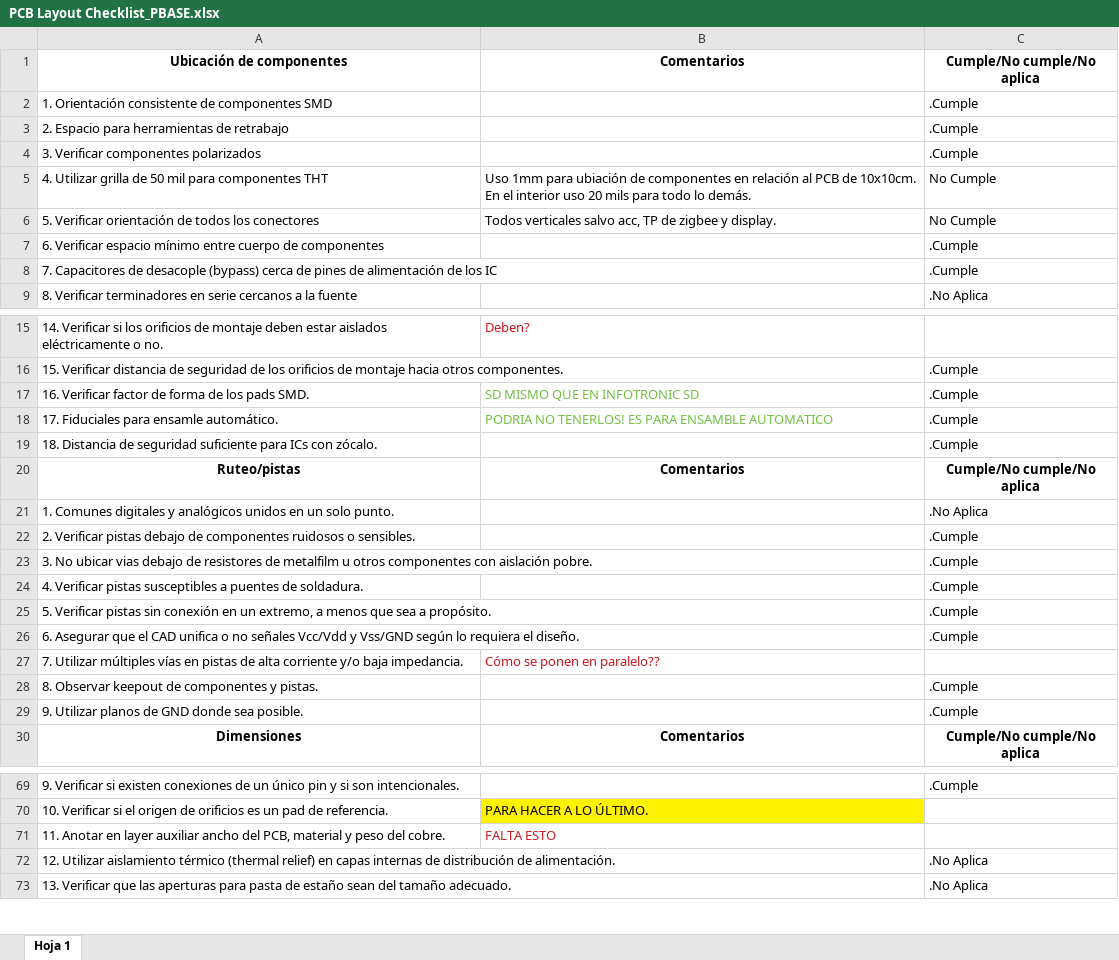
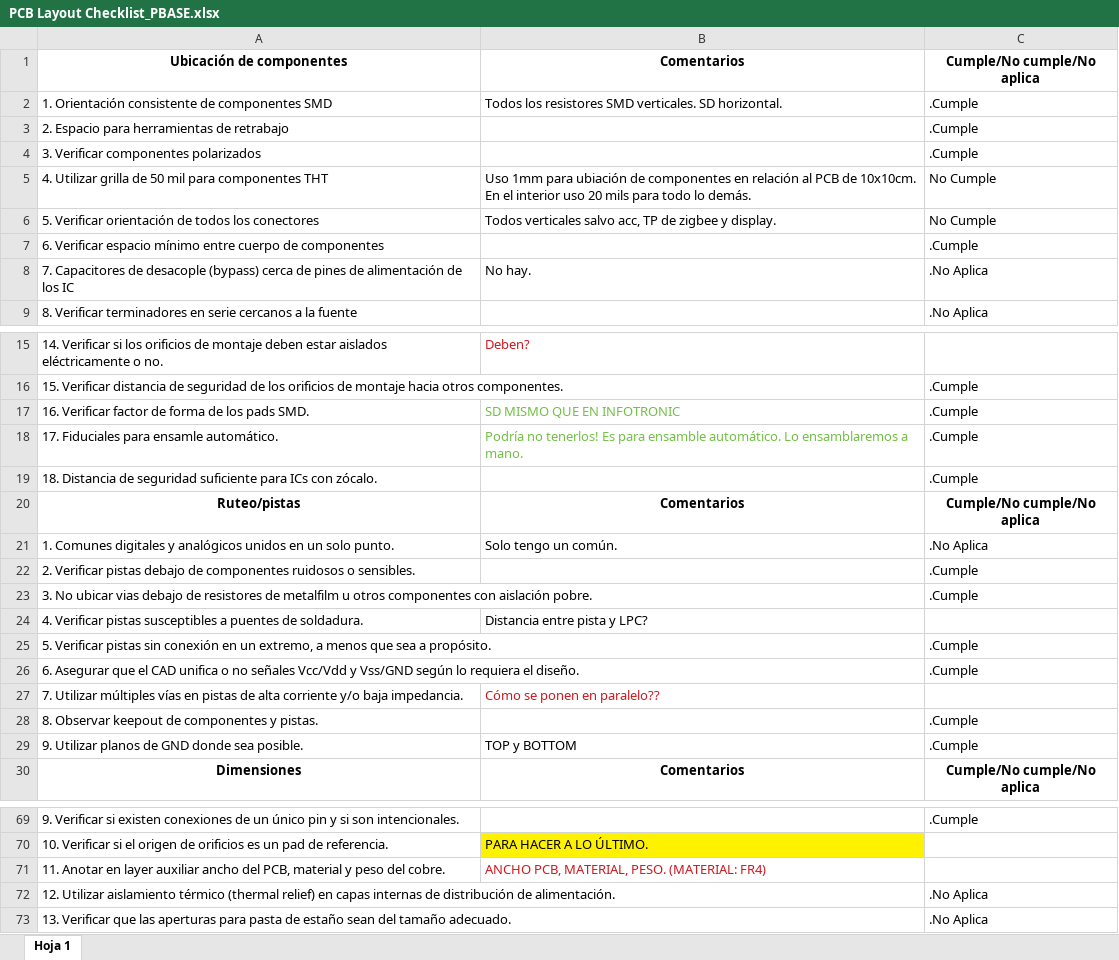
Before and after one commit to ealegremendoza/proyecto_4to, an Excel workbook: pcbs/pbase/PCB Layout Checklist_PBASE.xlsx, sheet Hoja 1, drawn as a sheet; only a part is shown, gaps mark what is left out; values as stored, in another font and other column widths than the file's, no borders; the diff names each change by its address in the sheet, - before the commit and + after, or states it on an @@ line.

Commit message:
PCB correcion pista 3V3

```diff
--- a/pcbs/pbase/PCB Layout Checklist_PBASE.xlsx (sheet Hoja 1)
+++ b/pcbs/pbase/PCB Layout Checklist_PBASE.xlsx (sheet Hoja 1)
-B2: (empty)
+B2: Todos los resistores SMD verticales. SD horizontal.
-B8: (empty)
+B8: No hay.
-C8: .Cumple
+C8: .No Aplica
-B17: SD MISMO QUE EN INFOTRONIC SD
+B17: SD MISMO QUE EN INFOTRONIC
-B18: PODRIA NO TENERLOS! ES PARA ENSAMBLE AUTOMATICO
+B18: Podría no tenerlos! Es para ensamble automático. Lo ensamblaremos a mano.
-B21: (empty)
+B21: Solo tengo un común.
-B24: (empty)
+B24: Distancia entre pista y LPC?
-C24: .Cumple
+C24: (empty)
-B29: (empty)
+B29: TOP y BOTTOM
-B71: FALTA ESTO
+B71: ANCHO PCB, MATERIAL, PESO. (MATERIAL: FR4)
```
Also changed, not shown: 8 other files.
